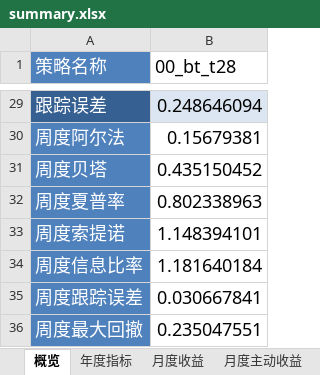
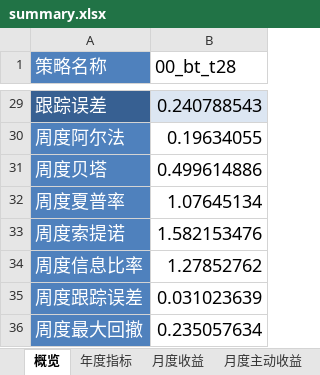
Before and after one commit to laye0619/backtest_rqalpha, an Excel workbook: backtest/bt_t28/backtest_report/summary.xlsx, sheet 概览, drawn as a sheet; only a part is shown, gaps mark what is left out; values as stored, in another font and other column widths than the file's, no borders; the diff covers the shown part only; the diff names each change by its address in the sheet, - before the commit and + after, or states it on an @@ line.

```diff
--- a/backtest/bt_t28/backtest_report/summary.xlsx (sheet 概览)
+++ b/backtest/bt_t28/backtest_report/summary.xlsx (sheet 概览)
-B29 (00_bt_t28): 0.248646094
+B29 (00_bt_t28): 0.240788543
-B30 (00_bt_t28): 0.15679381
+B30 (00_bt_t28): 0.19634055
-B31 (00_bt_t28): 0.435150452
+B31 (00_bt_t28): 0.499614886
-B32 (00_bt_t28): 0.802338963
+B32 (00_bt_t28): 1.07645134
-B33 (00_bt_t28): 1.148394101
+B33 (00_bt_t28): 1.582153476
-B34 (00_bt_t28): 1.181640184
+B34 (00_bt_t28): 1.27852762
-B35 (00_bt_t28): 0.030667841
+B35 (00_bt_t28): 0.031023639
-B36 (00_bt_t28): 0.235047551
+B36 (00_bt_t28): 0.235057634
```
Also changed, not shown: 22 edited cells elsewhere in this sheet, sheet 月度收益, sheet 月度主动收益, sheet 年度指标, 7 other files.
